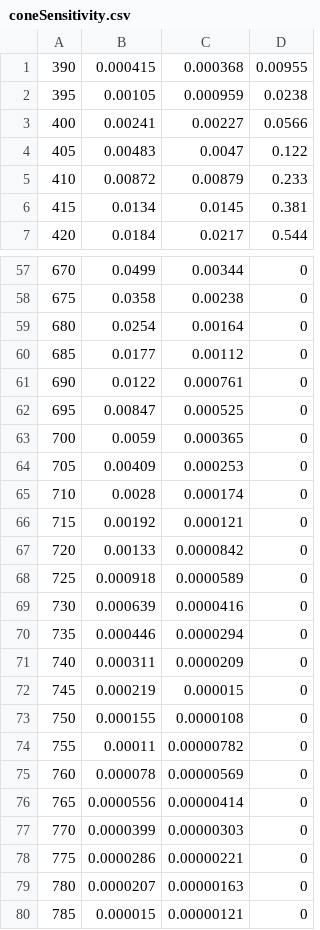
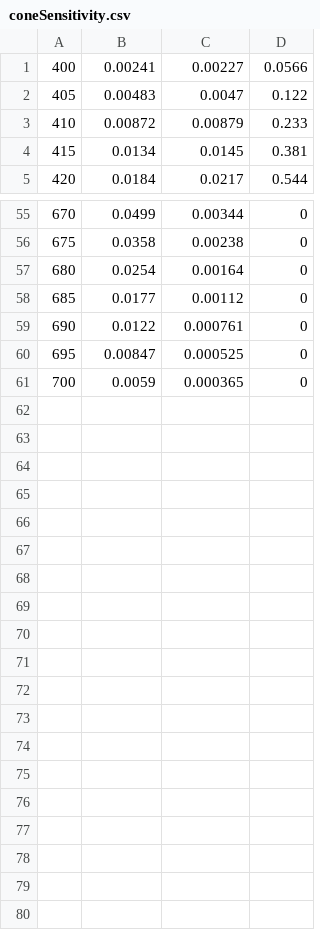
Before and after one commit to RajeshwariJadhav/pset8, a CSV file: p3/data/coneSensitivity.csv, drawn as a sheet; only a part is shown, gaps mark what is left out; the diff names each change by its address in the sheet, - before the commit and + after, or states it on an @@ line.

```diff
--- a/p3/data/coneSensitivity.csv
+++ b/p3/data/coneSensitivity.csv
-row 1: 390 | 0.000415 | 0.000368 | 0.00955
-row 2: 395 | 0.00105 | 0.000959 | 0.0238
-row 64: 705 | 0.00409 | 0.000253 | 0
-row 65: 710 | 0.0028 | 0.000174 | 0
-row 66: 715 | 0.00192 | 0.000121 | 0
-row 67: 720 | 0.00133 | 0.0000842 | 0
-row 68: 725 | 0.000918 | 0.0000589 | 0
-row 69: 730 | 0.000639 | 0.0000416 | 0
-row 70: 735 | 0.000446 | 0.0000294 | 0
-row 71: 740 | 0.000311 | 0.0000209 | 0
-row 72: 745 | 0.000219 | 0.000015 | 0
-row 73: 750 | 0.000155 | 0.0000108 | 0
-row 74: 755 | 0.00011 | 0.00000782 | 0
-row 75: 760 | 0.000078 | 0.00000569 | 0
-row 76: 765 | 0.0000556 | 0.00000414 | 0
-row 77: 770 | 0.0000399 | 0.00000303 | 0
-row 78: 775 | 0.0000286 | 0.00000221 | 0
-row 79: 780 | 0.0000207 | 0.00000163 | 0
-row 80: 785 | 0.000015 | 0.00000121 | 0
```
Also changed, not shown: 37 other files.
